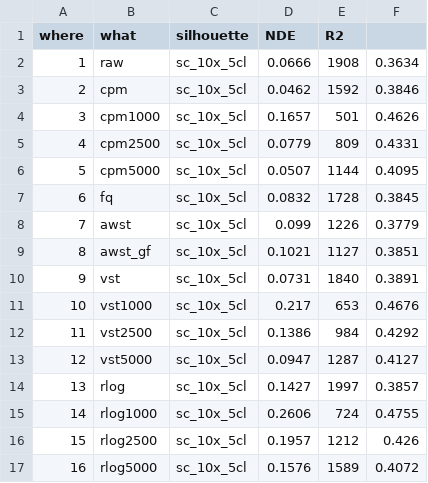
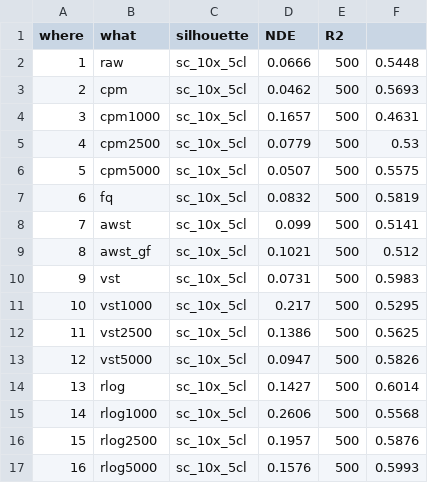
Before and after one commit to drisso/awst_analysis, a TSV file: mixology/mixoloy20200904_results_nocluster.tsv, drawn as a sheet; only a part is shown; the diff covers the shown part only.

```diff
--- a/mixology/mixoloy20200904_results_nocluster.tsv
+++ b/mixology/mixoloy20200904_results_nocluster.tsv
@@ -1,17 +1,17 @@
 "where"	"what"	"silhouette"	"NDE"	"R2"
-"1"	"raw"	"sc_10x_5cl"	0.0666	"1908"	0.3634
-"2"	"cpm"	"sc_10x_5cl"	0.0462	"1592"	0.3846
-"3"	"cpm1000"	"sc_10x_5cl"	0.1657	"501"	0.4626
-"4"	"cpm2500"	"sc_10x_5cl"	0.0779	"809"	0.4331
-"5"	"cpm5000"	"sc_10x_5cl"	0.0507	"1144"	0.4095
-"6"	"fq"	"sc_10x_5cl"	0.0832	"1728"	0.3845
-"7"	"awst"	"sc_10x_5cl"	0.099	"1226"	0.3779
-"8"	"awst_gf"	"sc_10x_5cl"	0.1021	"1127"	0.3851
-"9"	"vst"	"sc_10x_5cl"	0.0731	"1840"	0.3891
-"10"	"vst1000"	"sc_10x_5cl"	0.217	"653"	0.4676
-"11"	"vst2500"	"sc_10x_5cl"	0.1386	"984"	0.4292
-"12"	"vst5000"	"sc_10x_5cl"	0.0947	"1287"	0.4127
-"13"	"rlog"	"sc_10x_5cl"	0.1427	"1997"	0.3857
-"14"	"rlog1000"	"sc_10x_5cl"	0.2606	"724"	0.4755
-"15"	"rlog2500"	"sc_10x_5cl"	0.1957	"1212"	0.426
-"16"	"rlog5000"	"sc_10x_5cl"	0.1576	"1589"	0.4072
+"1"	"raw"	"sc_10x_5cl"	0.0666	"500"	0.5448
+"2"	"cpm"	"sc_10x_5cl"	0.0462	"500"	0.5693
+"3"	"cpm1000"	"sc_10x_5cl"	0.1657	"500"	0.4631
+"4"	"cpm2500"	"sc_10x_5cl"	0.0779	"500"	0.53
+"5"	"cpm5000"	"sc_10x_5cl"	0.0507	"500"	0.5575
+"6"	"fq"	"sc_10x_5cl"	0.0832	"500"	0.5819
+"7"	"awst"	"sc_10x_5cl"	0.099	"500"	0.5141
+"8"	"awst_gf"	"sc_10x_5cl"	0.1021	"500"	0.512
+"9"	"vst"	"sc_10x_5cl"	0.0731	"500"	0.5983
+"10"	"vst1000"	"sc_10x_5cl"	0.217	"500"	0.5295
+"11"	"vst2500"	"sc_10x_5cl"	0.1386	"500"	0.5625
+"12"	"vst5000"	"sc_10x_5cl"	0.0947	"500"	0.5826
+"13"	"rlog"	"sc_10x_5cl"	0.1427	"500"	0.6014
+"14"	"rlog1000"	"sc_10x_5cl"	0.2606	"500"	0.5568
+"15"	"rlog2500"	"sc_10x_5cl"	0.1957	"500"	0.5876
+"16"	"rlog5000"	"sc_10x_5cl"	0.1576	"500"	0.5993
```
Also changed, not shown: 148 edited cells elsewhere in this file, 2 other files.
